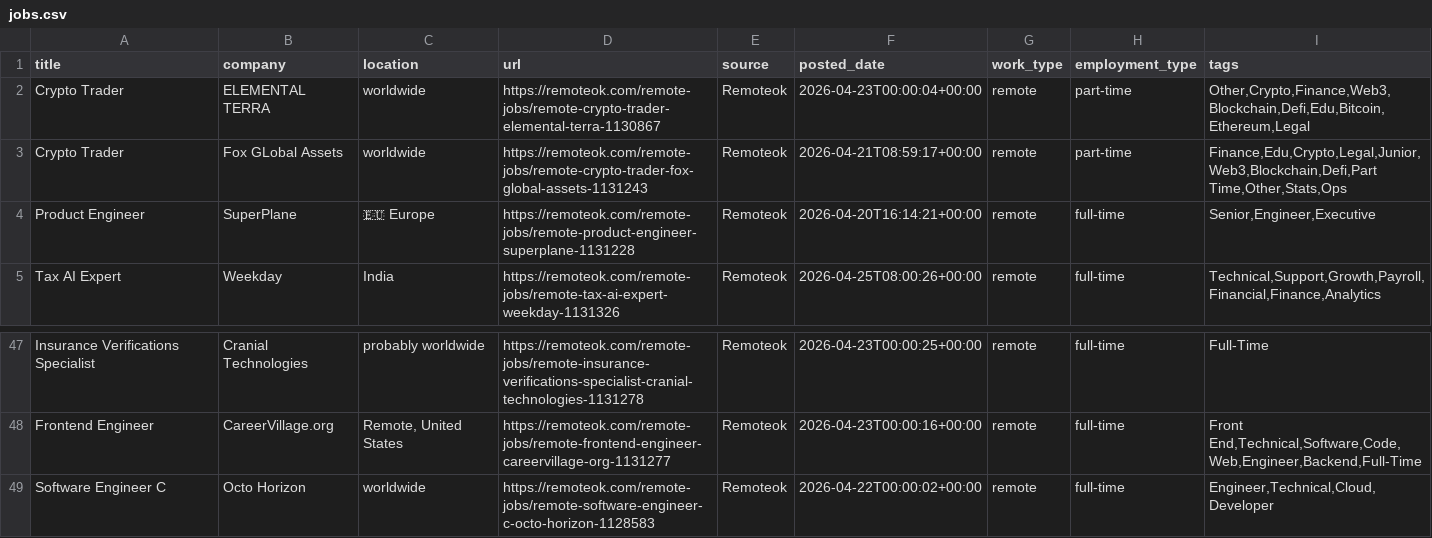
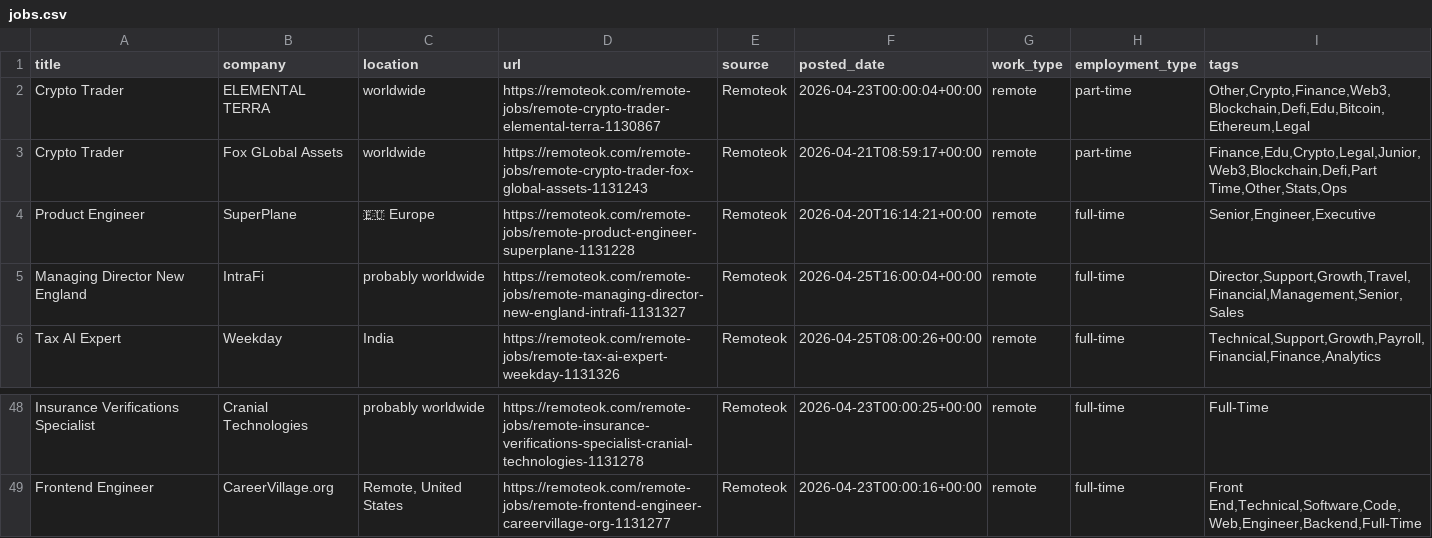
Before and after one commit to mosiiisom/job-intelligence-engine, a CSV file: data/jobs.csv, drawn as a sheet; only a part is shown, gaps mark what is left out.

```diff
--- a/data/jobs.csv
+++ b/data/jobs.csv
@@ -4,2 +4,3 @@ Crypto Trader,Fox GLobal Assets,worldwide,https://remoteok.com/remote-jobs/remot
 Product Engineer,SuperPlane,🇪🇺 Europe,https://remoteok.com/remote-jobs/remote-product-engineer-superplane-1131228,Remoteok,2026-04-20T16:14:21+00:00,remote,full-time,"Senior,Engineer,Executive"
+Managing Director New England,IntraFi,probably worldwide,https://remoteok.com/remote-jobs/remote-managing-director-new-england-intrafi-1131327,Remoteok,2026-04-25T16:00:04+00:00,remote,full-time,"Director,Support,Growth,Travel,Financial,Management,Senior,Sales"
 Tax AI Expert,Weekday,India,https://remoteok.com/remote-jobs/remote-tax-ai-expert-weekday-1131326,Remoteok,2026-04-25T08:00:26+00:00,remote,full-time,"Technical,Support,Growth,Payroll,Financial,Finance,Analytics"
@@ -48,2 +49 @@ Insurance Verifications Specialist,Cranial Technologies,probably worldwide,https
 Frontend Engineer,CareerVillage.org,"Remote, United States",https://remoteok.com/remote-jobs/remote-frontend-engineer-careervillage-org-1131277,Remoteok,2026-04-23T00:00:16+00:00,remote,full-time,"Front End,Technical,Software,Code,Web,Engineer,Backend,Full-Time"
-Software Engineer C,Octo Horizon,worldwide,https://remoteok.com/remote-jobs/remote-software-engineer-c-octo-horizon-1128583,Remoteok,2026-04-22T00:00:02+00:00,remote,full-time,"Engineer,Technical,Cloud,Developer"
```
